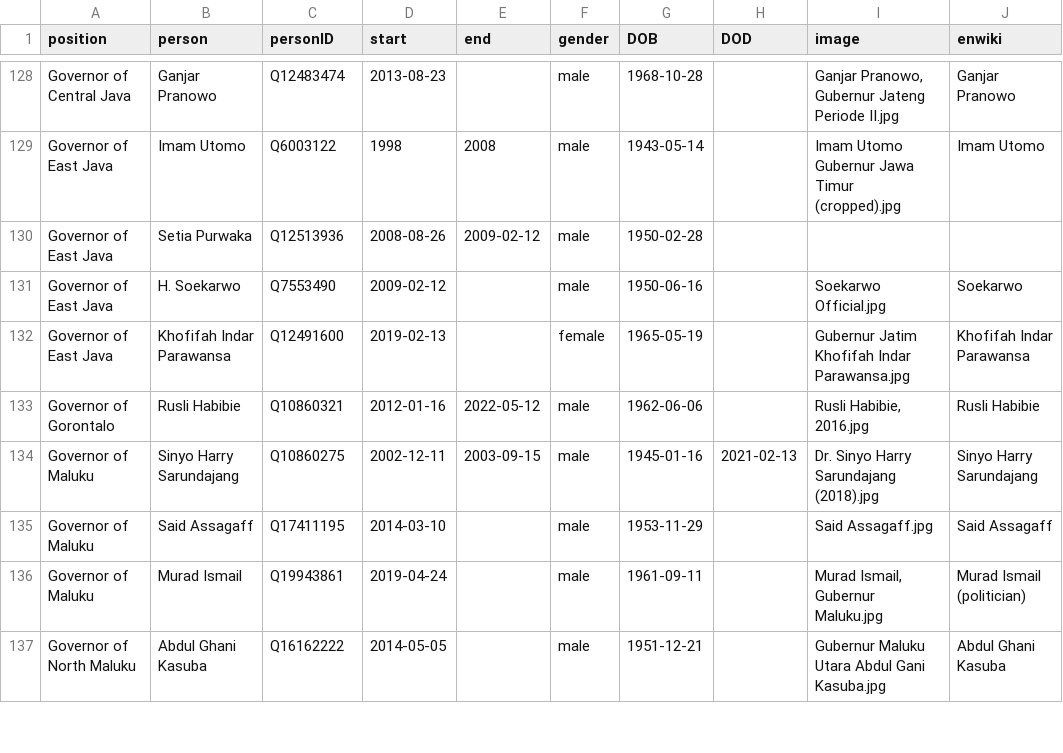
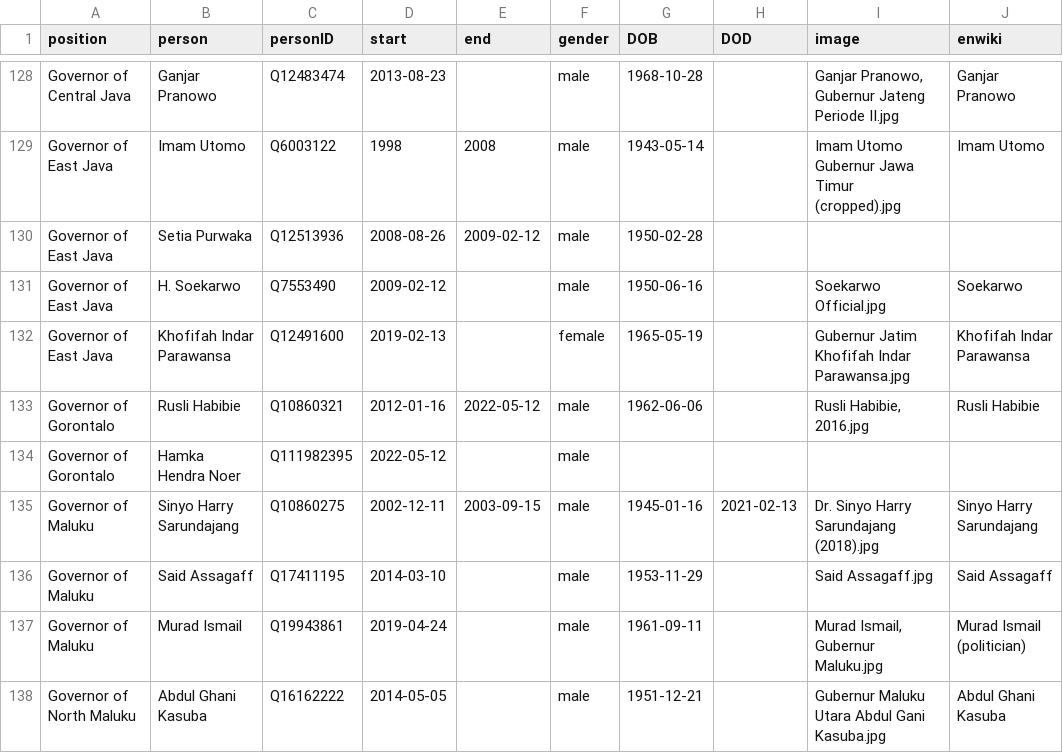
Before and after one commit to every-politician-scrapers/indonesia-ministers, a CSV file: html/holders21.csv, drawn as a sheet; only a part is shown, gaps mark what is left out; the diff names each change by its address in the sheet, - before the commit and + after, or states it on an @@ line.

Commit message:
PCB update

```diff
--- a/html/holders21.csv
+++ b/html/holders21.csv
+row 134: Governor of Gorontalo | Hamka Hendra Noer | Q111982395 | 2022-05-12 |  | male
```
